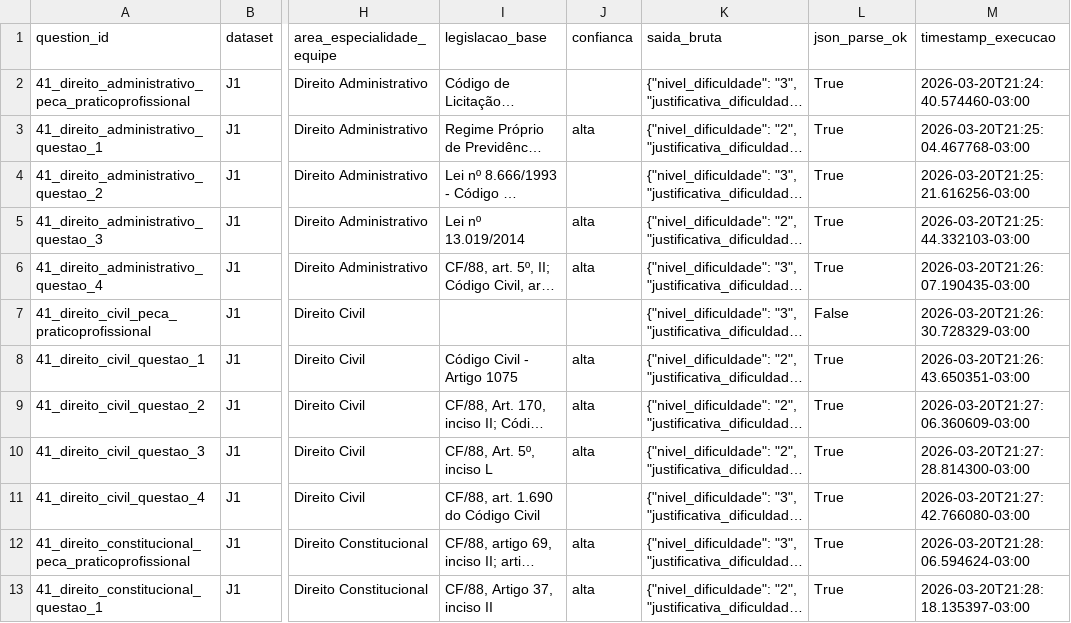
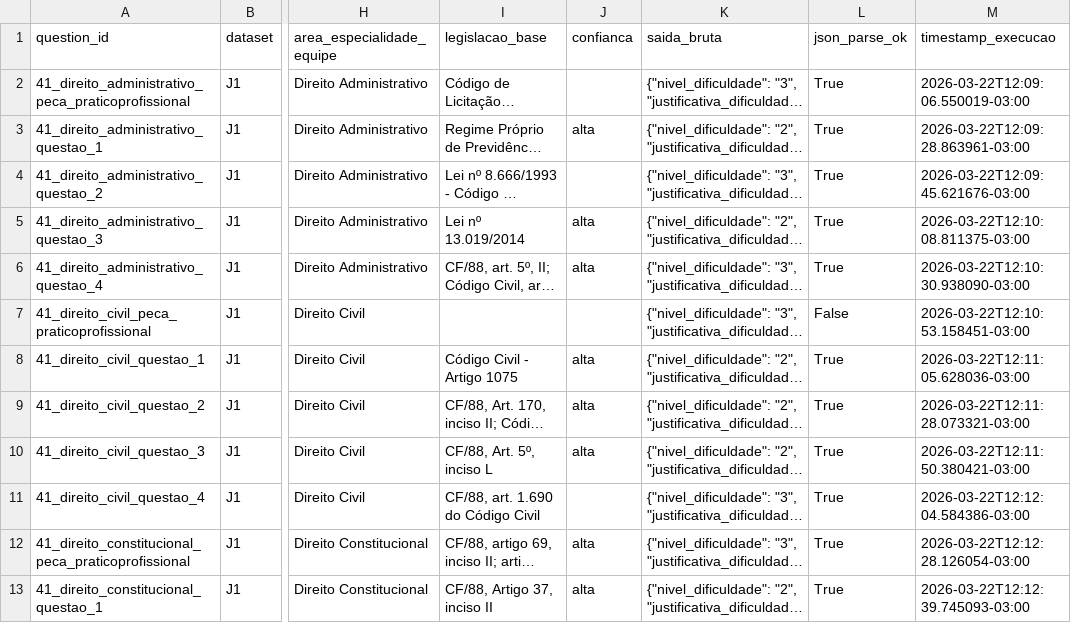
Before and after one commit to diegofnf/Topicos_Avancados_2026-1_Equipe_JUD_4_atividade1, a CSV file: diego_bispo/saida/curadoria_discursivas.csv, drawn as a sheet; only a part is shown, gaps mark what is left out; long unchanged cells end in …; the diff names each change by its address in the sheet, - before the commit and + after, or states it on an @@ line.

```diff
--- a/diego_bispo/saida/curadoria_discursivas.csv
+++ b/diego_bispo/saida/curadoria_discursivas.csv
-M2 (timestamp_execucao): 2026-03-20T21:24:40.574460-03:00
+M2 (timestamp_execucao): 2026-03-22T12:09:06.550019-03:00
-M3 (timestamp_execucao): 2026-03-20T21:25:04.467768-03:00
+M3 (timestamp_execucao): 2026-03-22T12:09:28.863961-03:00
-M4 (timestamp_execucao): 2026-03-20T21:25:21.616256-03:00
+M4 (timestamp_execucao): 2026-03-22T12:09:45.621676-03:00
-M5 (timestamp_execucao): 2026-03-20T21:25:44.332103-03:00
+M5 (timestamp_execucao): 2026-03-22T12:10:08.811375-03:00
-M6 (timestamp_execucao): 2026-03-20T21:26:07.190435-03:00
+M6 (timestamp_execucao): 2026-03-22T12:10:30.938090-03:00
-M7 (timestamp_execucao): 2026-03-20T21:26:30.728329-03:00
+M7 (timestamp_execucao): 2026-03-22T12:10:53.158451-03:00
-M8 (timestamp_execucao): 2026-03-20T21:26:43.650351-03:00
+M8 (timestamp_execucao): 2026-03-22T12:11:05.628036-03:00
-M9 (timestamp_execucao): 2026-03-20T21:27:06.360609-03:00
+M9 (timestamp_execucao): 2026-03-22T12:11:28.073321-03:00
-M10 (timestamp_execucao): 2026-03-20T21:27:28.814300-03:00
+M10 (timestamp_execucao): 2026-03-22T12:11:50.380421-03:00
-M11 (timestamp_execucao): 2026-03-20T21:27:42.766080-03:00
+M11 (timestamp_execucao): 2026-03-22T12:12:04.584386-03:00
-M12 (timestamp_execucao): 2026-03-20T21:28:06.594624-03:00
+M12 (timestamp_execucao): 2026-03-22T12:12:28.126054-03:00
-M13 (timestamp_execucao): 2026-03-20T21:28:18.135397-03:00
+M13 (timestamp_execucao): 2026-03-22T12:12:39.745093-03:00
```
Also changed, not shown: diego_bispo/saida/curadoria_objetivas.csv, diego_bispo/saida/respostas_objetivas.csv, 9 other files.
